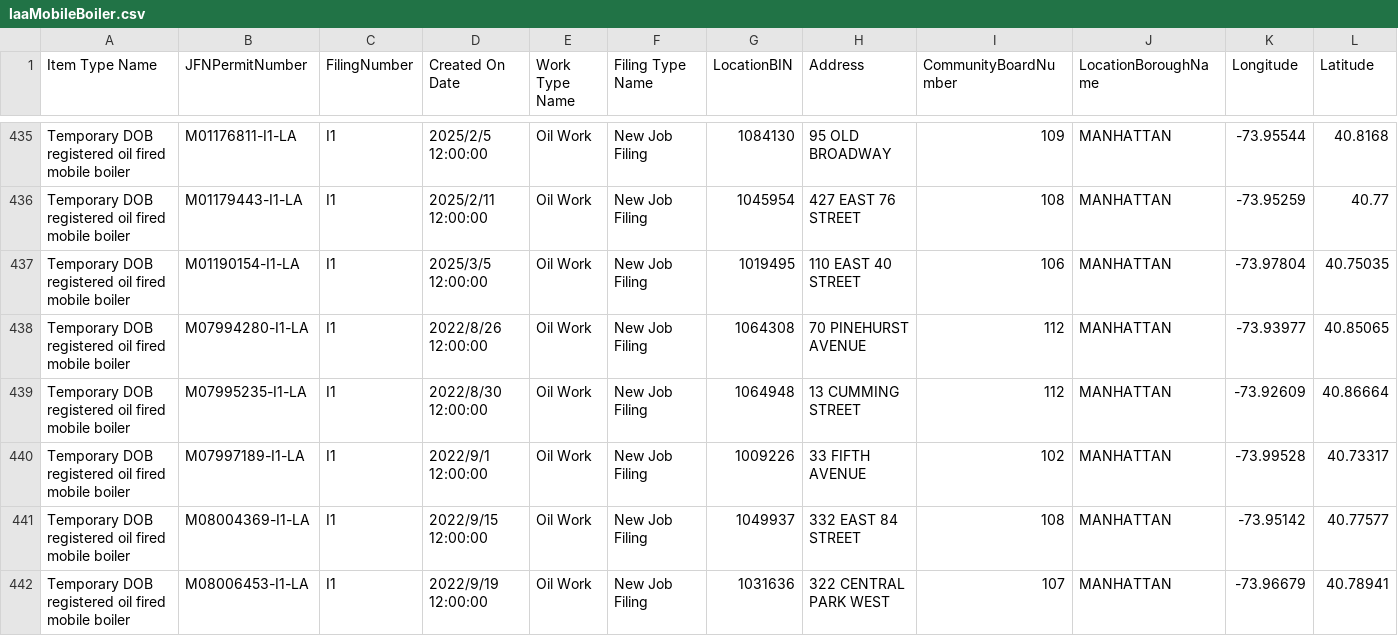
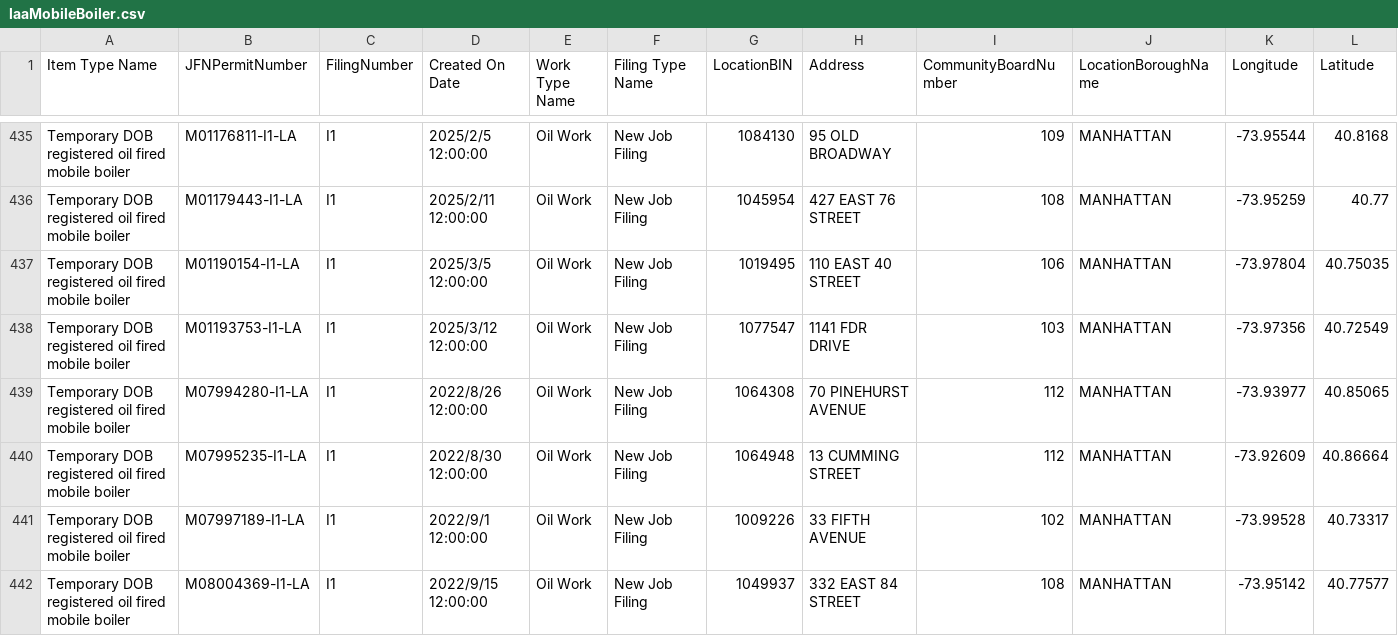
Before and after one commit to NYCDOB/Mobile_Boilers, a CSV file: data/laaMobileBoiler.csv, drawn as a sheet; only a part is shown, gaps mark what is left out; the shorter side is filled out with more unchanged rows; rows hold the shown columns only; the diff names each change by its address in the sheet, - before the commit and + after, or states it on an @@ line.

```diff
--- a/data/laaMobileBoiler.csv
+++ b/data/laaMobileBoiler.csv
+row 438: Temporary DOB registered oil fired mobile boiler | M01193753-I1-LA | I1 | 2025/3/12 12:00:00 | Oil Work | New Job Filing | 1077547 | 1141 FDR DRIVE | 103 | MANHATTAN | -73.97356 | 40.72549
```
Also changed, not shown: 1 other file.
